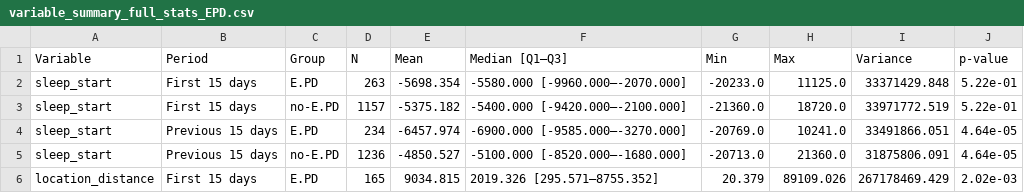
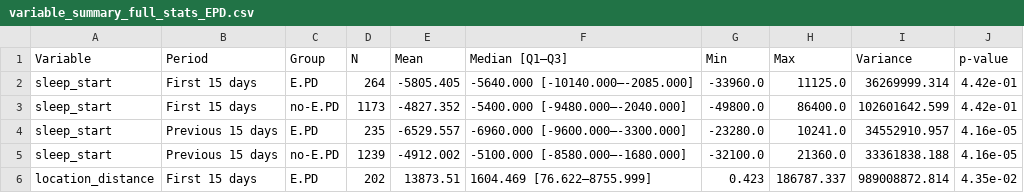
Before and after one commit to leipaz/cancer-behavioral-trajectories, a CSV file: results/univariate/tables/variable_summary_full_stats_EPD.csv, drawn as a sheet; only a part is shown; the diff covers the shown part only.

Commit message:
Make univariate canonical on datesdb1 preprocess without VQ CLIP.
Replace VQCLIP dailies with datesdb1 → enriched → QC (±24h, HR −1), regenerate matching cohorts/tables/figures, and drop obsolete VQ comparison QC.

```diff
--- a/results/univariate/tables/variable_summary_full_stats_EPD.csv
+++ b/results/univariate/tables/variable_summary_full_stats_EPD.csv
@@ -1,6 +1,6 @@
 Variable,Period,Group,N,Mean,Median [Q1–Q3],Min,Max,Variance,p-value
-sleep_start,First 15 days,E.PD,263,-5698.354,-5580.000 [-9960.000–-2070.000],-20233.0,11125.0,33371429.848,5.22e-01
-sleep_start,First 15 days,no-E.PD,1157,-5375.182,-5400.000 [-9420.000–-2100.000],-21360.0,18720.0,33971772.519,5.22e-01
-sleep_start,Previous 15 days,E.PD,234,-6457.974,-6900.000 [-9585.000–-3270.000],-20769.0,10241.0,33491866.051,4.64e-05
-sleep_start,Previous 15 days,no-E.PD,1236,-4850.527,-5100.000 [-8520.000–-1680.000],-20713.0,21360.0,31875806.091,4.64e-05
-location_distance,First 15 days,E.PD,165,9034.815,2019.326 [295.571–8755.352],20.379,89109.026,267178469.429,2.02e-03
+sleep_start,First 15 days,E.PD,264,-5805.405,-5640.000 [-10140.000–-2085.000],-33960.0,11125.0,36269999.314,4.42e-01
+sleep_start,First 15 days,no-E.PD,1173,-4827.352,-5400.000 [-9480.000–-2040.000],-49800.0,86400.0,102601642.599,4.42e-01
+sleep_start,Previous 15 days,E.PD,235,-6529.557,-6960.000 [-9600.000–-3300.000],-23280.0,10241.0,34552910.957,4.16e-05
+sleep_start,Previous 15 days,no-E.PD,1239,-4912.002,-5100.000 [-8580.000–-1680.000],-32100.0,21360.0,33361838.188,4.16e-05
+location_distance,First 15 days,E.PD,202,13873.51,1604.469 [76.622–8755.999],0.423,186787.337,989008872.814,4.35e-02
```
Also changed, not shown: 168 edited cells elsewhere in this file, results/univariate/tables/variable_summary_mean_medianIQR_var_EPDvsnoEPD_2dates.csv, 22 other files.
